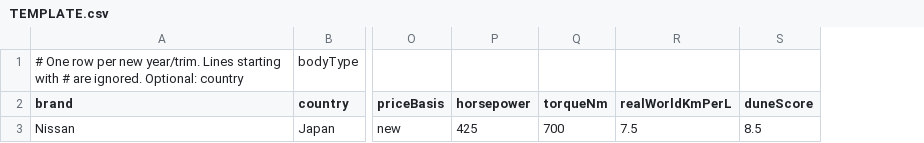
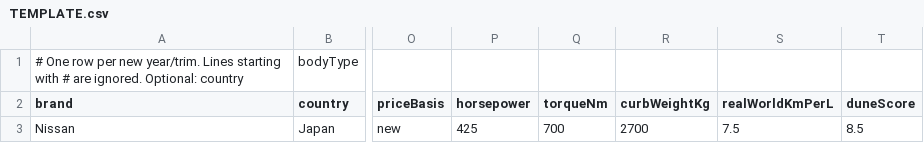
Before and after one commit to dalvarezdc/choose_your_vehicle, a CSV file: data/releases/TEMPLATE.csv, drawn as a sheet; only a part is shown, gaps mark what is left out; the diff names each change by its address in the sheet, - before the commit and + after, or states it on an @@ line.

Commit message:
Add curb weight (kg) and 4x4/AWD drivetrain tags + filter
- New required curbWeightKg on every variant (234 rows, estimated GCC-spec figures);
  migration 003_curb_weight (sqlite + postgres), seed, API mapping, sort key
  curbWeightKg/weight, validation warning outside 1,200-4,000 kg, CSV template.
- Table: Drive column + sortable 'Weight kg' column; compare cards show curb weight
  and a 4x4 (low-range 4WD) or AWD tag derived from drivetrain.
- Drivetrain filter chips (4x4 / AWD / RWD / FWD) wired into filters/reset.
- Fix Jetour T2 drivetrain 4WD -> AWD (BorgWarner on-demand XWD, no low range).

```diff
--- a/data/releases/TEMPLATE.csv
+++ b/data/releases/TEMPLATE.csv
+column R (curbWeightKg), row 3: 2700
```
Also changed, not shown: 45 other files.
